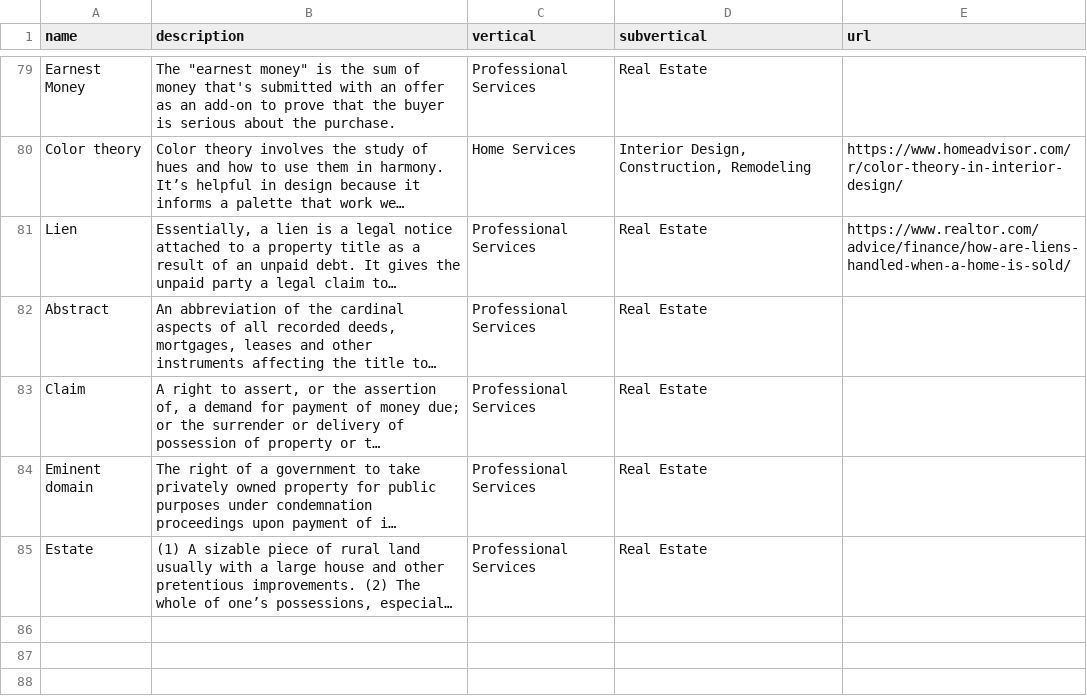
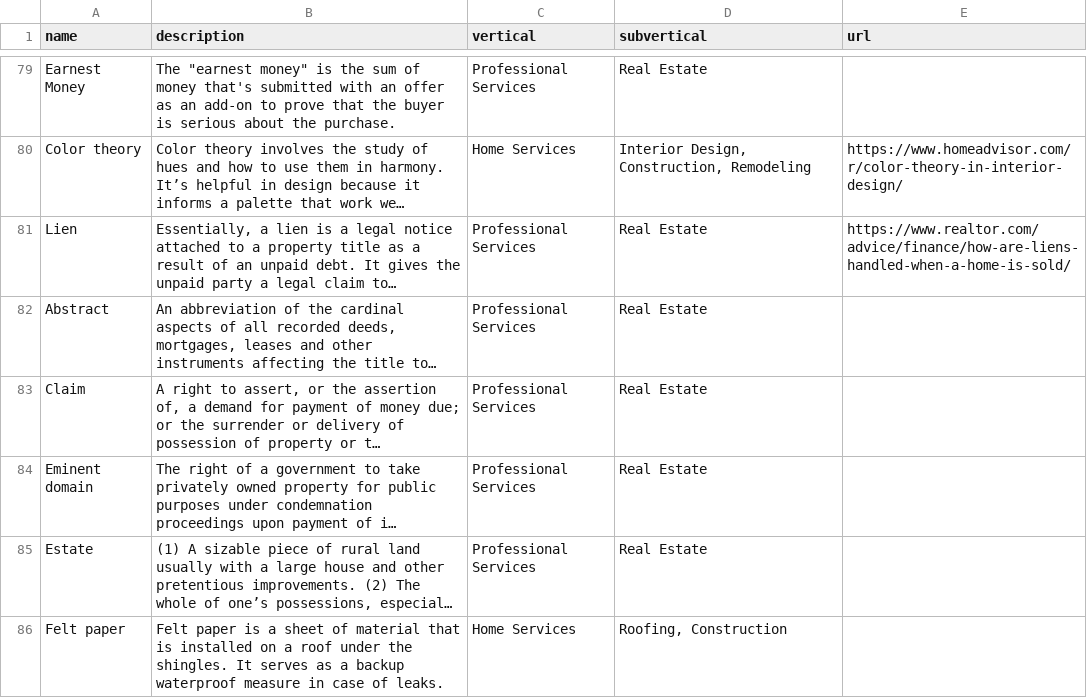
Before and after one commit to davidpots/cdv4, a CSV file: _data/phrases.csv, drawn as a sheet; only a part is shown, gaps mark what is left out; long unchanged cells end in …; the diff names each change by its address in the sheet, - before the commit and + after, or states it on an @@ line.

```diff
--- a/_data/phrases.csv
+++ b/_data/phrases.csv
+row 86: Felt paper | Felt paper is a sheet of material that is installed on a roof under the shingles. It serves as a backup waterproof measure in case of leaks. | Home Services | Roofing, Construction
```
Also changed, not shown: _data/dates.csv, _data/hashtags.csv, 21 other files.
